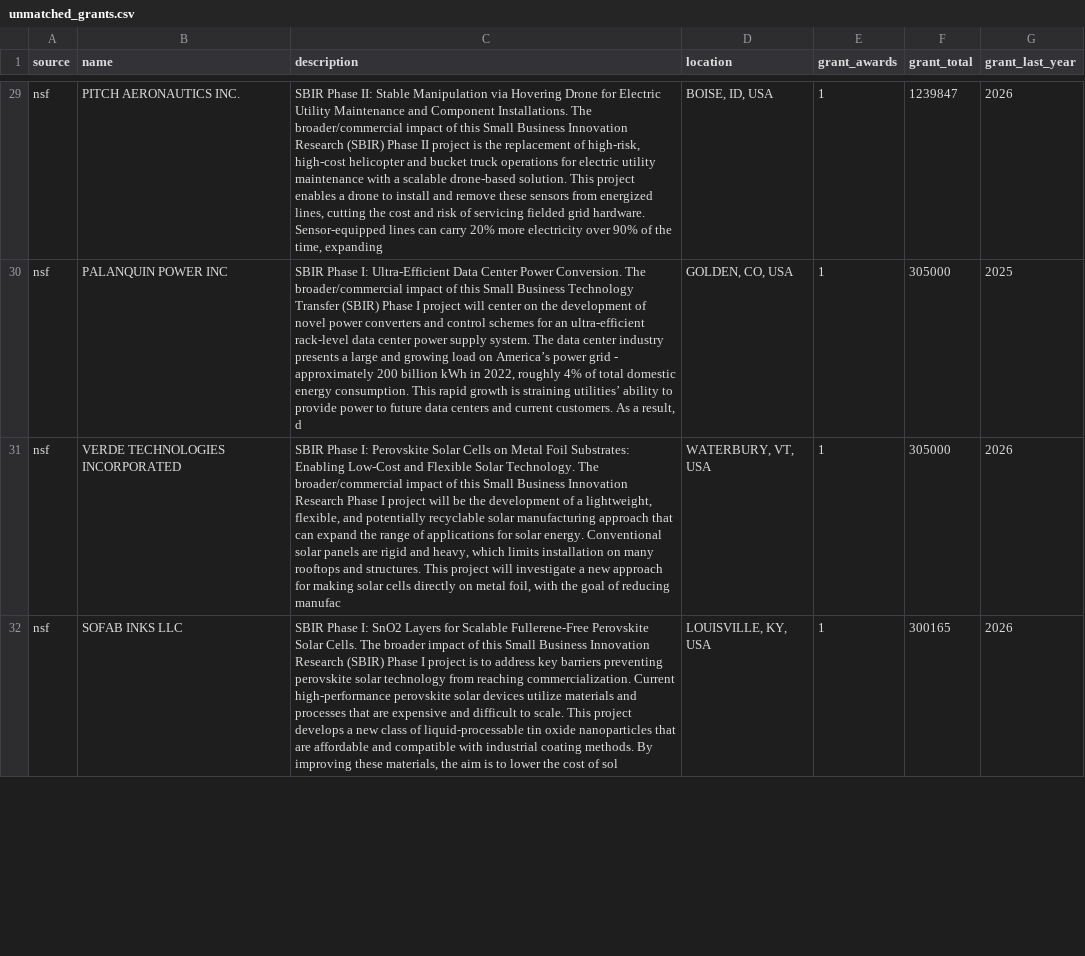
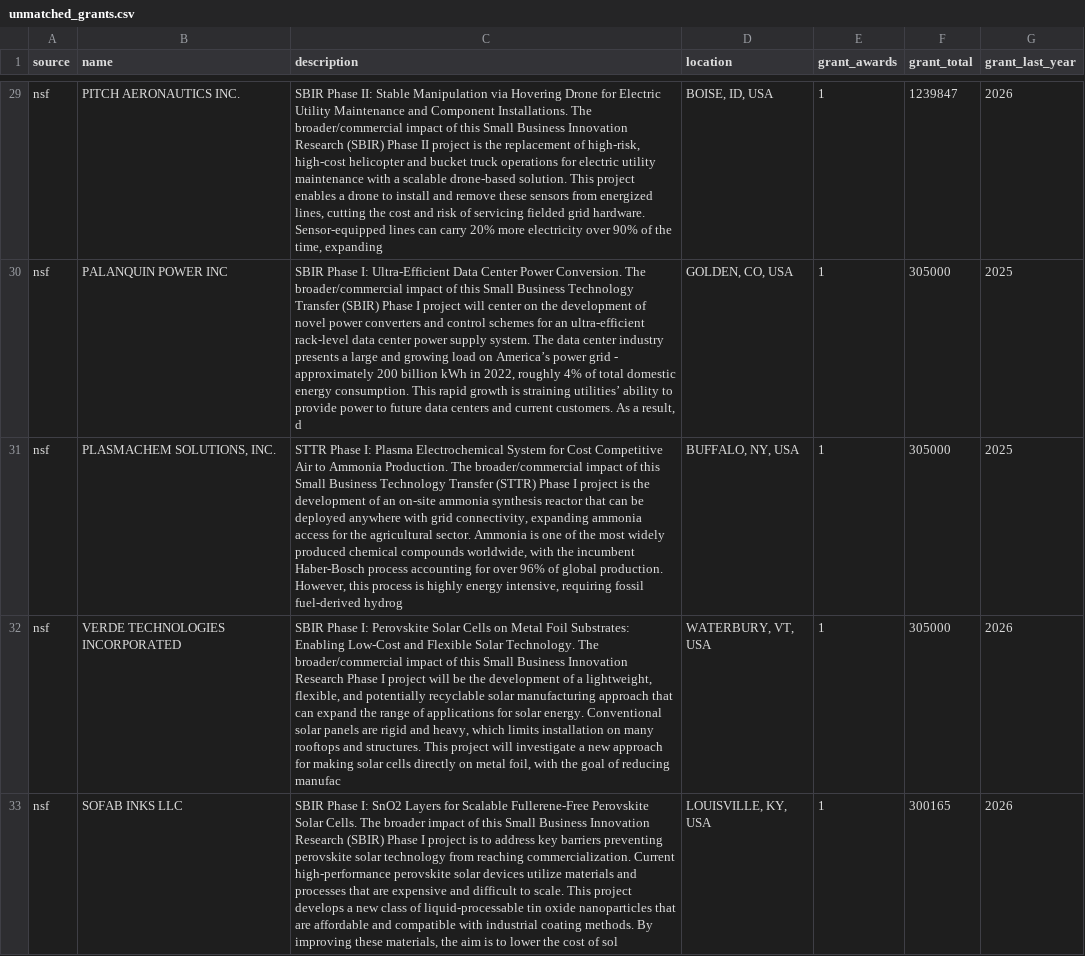
Before and after one commit to nikhil-codedesign/vc-sourcing-engine, a CSV file: data/unmatched_grants.csv, drawn as a sheet; only a part is shown, gaps mark what is left out; the diff covers the shown part only; the diff names each change by its address in the sheet, - before the commit and + after, or states it on an @@ line.

```diff
--- a/data/unmatched_grants.csv
+++ b/data/unmatched_grants.csv
+row 31: nsf | PLASMACHEM SOLUTIONS, INC. | STTR Phase I: Plasma Electrochemical System for Cost Competitive Air to Ammonia Production. The broader/commercial impact of this Small Business Technology Transfer (STTR) Phase I project is the development of an on-site ammonia synthesis reactor that can be deployed anywhere with grid connectivity, expanding ammonia access for the agricultural sector. Ammonia is one of the most widely produced chemical compounds worldwide, with the incumbent Haber-Bosch process accounting for over 96% of global production. However, this process is highly energy intensive, requiring fossil fuel-derived hydrog | BUFFALO, NY, USA | 1 | 305000 | 2025
```
Also changed, not shown: 2 moved rows and 4 edited cells elsewhere in this file, data/raw_github.csv, data/raw_hn.csv, 4 other files.
